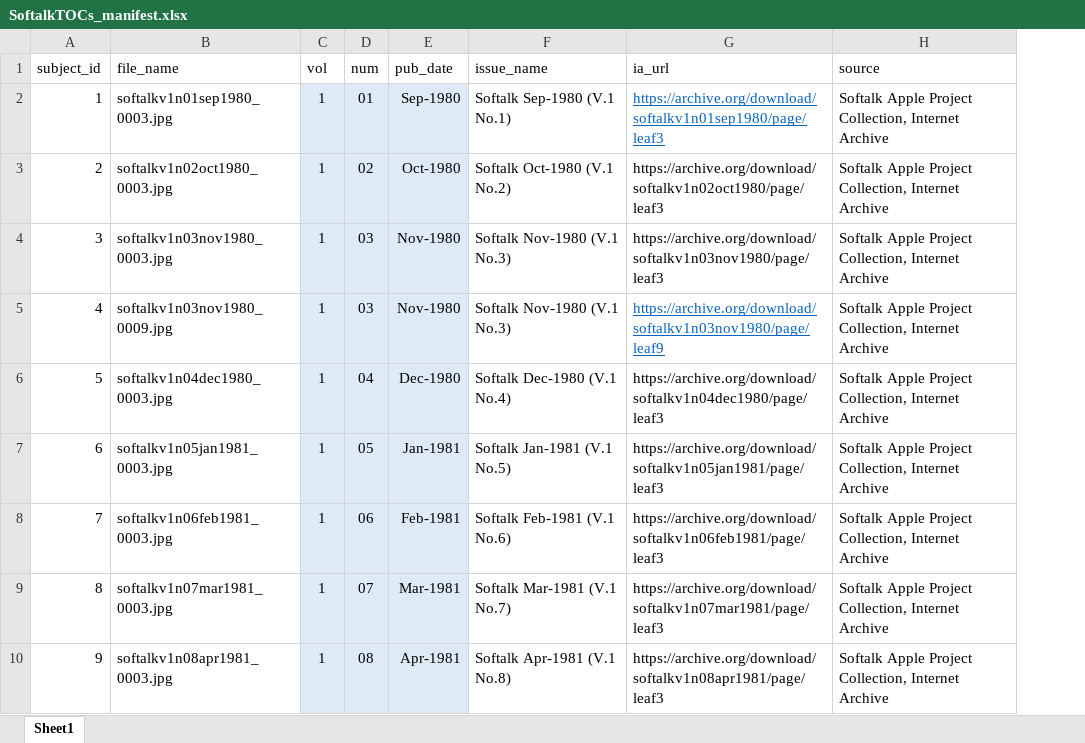
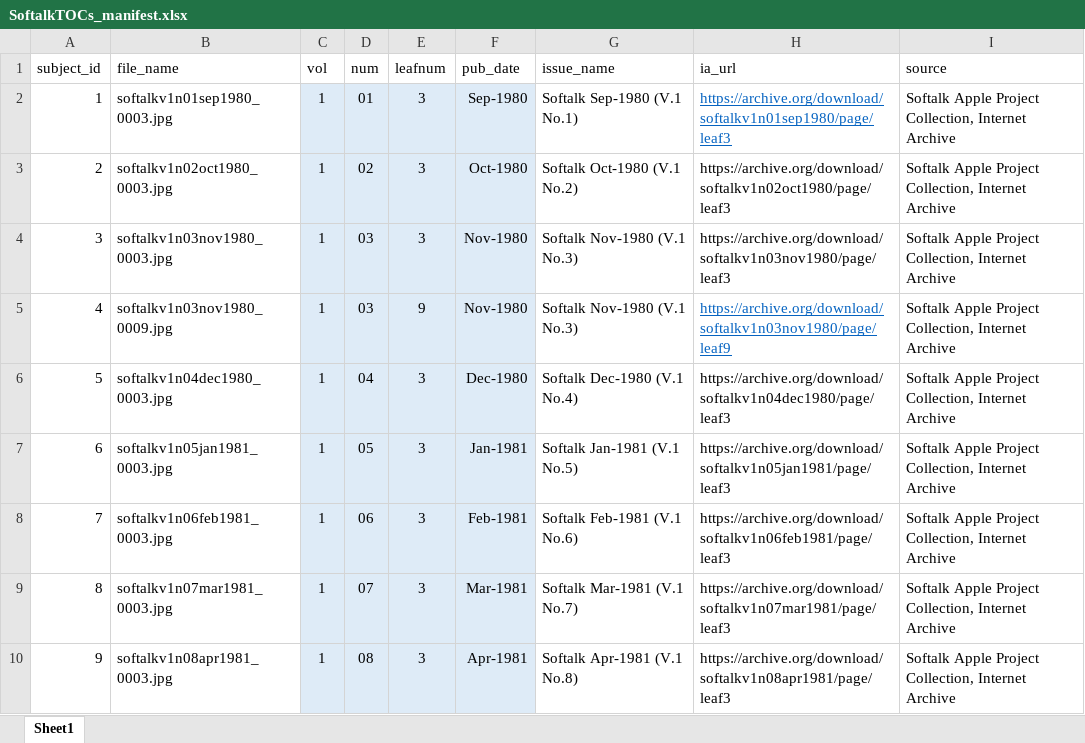
Before and after one commit to SoftalkAppleProject/datasets_toc-masthead-adindex, an Excel workbook: SoftalkTOCs_manifest.xlsx, sheet Sheet1, drawn as a sheet; only a part is shown; values as stored, in another font and other column widths than the file's, no borders; the diff names each change by its address in the sheet, - before the commit and + after, or states it on an @@ line.

Commit message:
Significantly upgraded the FactMiners MAGAZINE #GTS XML schema and generated a new set of issue metadata files. Also minor tweaks to a couple related data source files that will be migrated into the MAGAZINE format's publication metadata file.
Signed-off-by: Jim Salmons

```diff
--- a/SoftalkTOCs_manifest.xlsx (sheet Sheet1)
+++ b/SoftalkTOCs_manifest.xlsx (sheet Sheet1)
+column E (leafnum), rows 2-10: 3 | 3 | 3 | 9 | 3 | 3 | 3 | 3 | 3
```
Also changed, not shown: formulas that keep their value, 50 other files.
